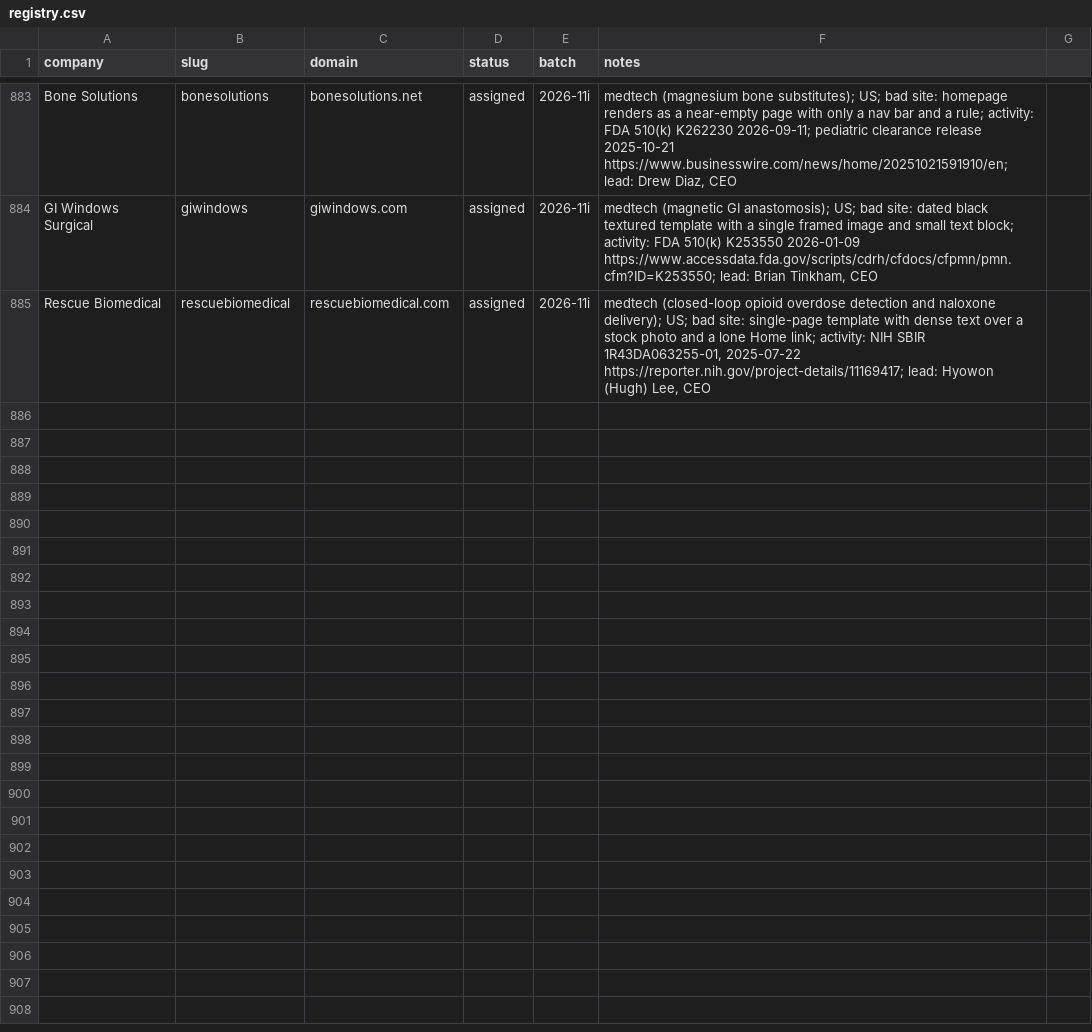
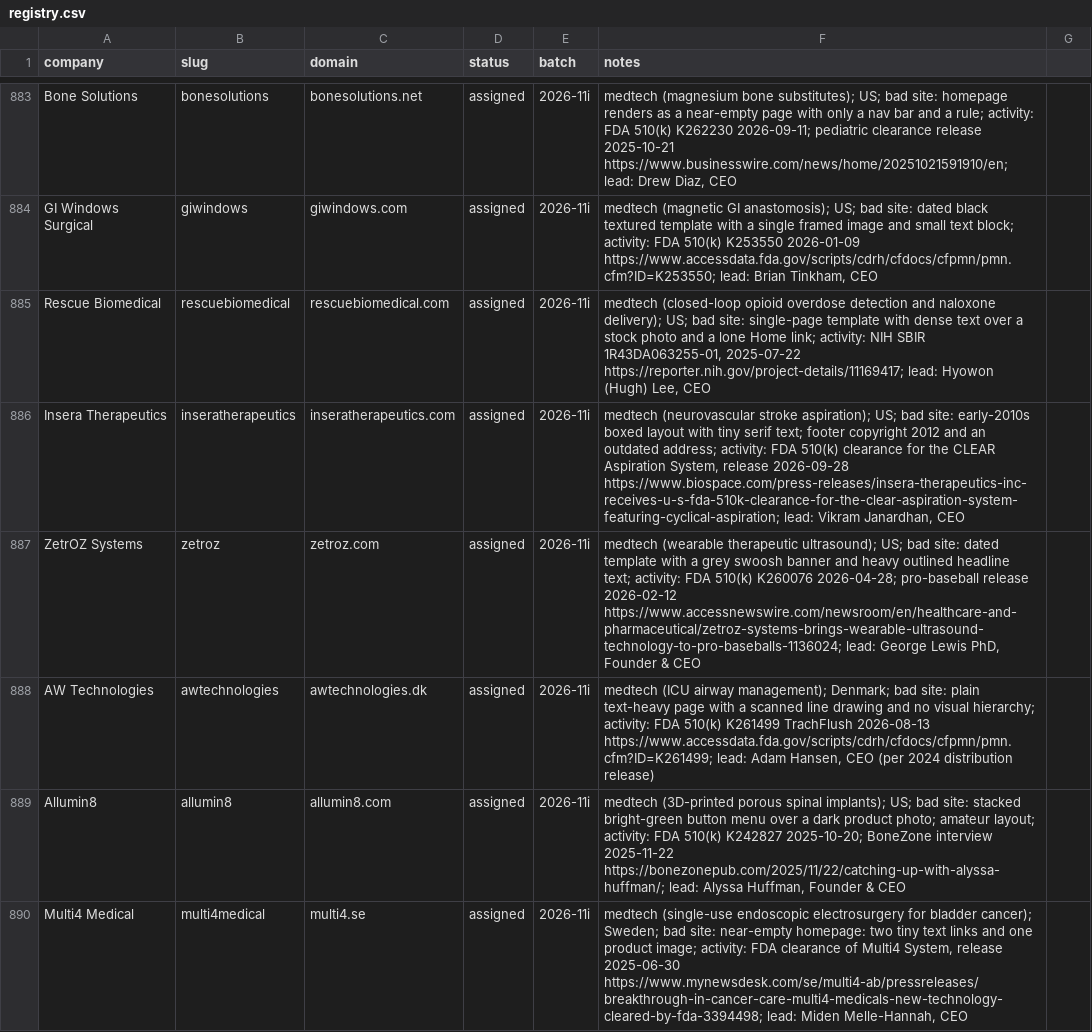
Before and after one commit to charneym/harvardsites, a CSV file: _kit/sourcing/registry.csv, drawn as a sheet; only a part is shown, gaps mark what is left out; the diff covers the shown part only.

```diff
--- a/_kit/sourcing/registry.csv
+++ b/_kit/sourcing/registry.csv
@@ -885 +885,6 @@ GI Windows Surgical,giwindows,giwindows.com,assigned,2026-11i,"medtech (magnetic
 Rescue Biomedical,rescuebiomedical,rescuebiomedical.com,assigned,2026-11i,"medtech (closed-loop opioid overdose detection and naloxone delivery); US; bad site: single-page template with dense text over a stock photo and a lone Home link; activity: NIH SBIR 1R43DA063255-01, 2025-07-22 https://reporter.nih.gov/project-details/11169417; lead: Hyowon (Hugh) Lee, CEO"
+Insera Therapeutics,inseratherapeutics,inseratherapeutics.com,assigned,2026-11i,"medtech (neurovascular stroke aspiration); US; bad site: early-2010s boxed layout with tiny serif text; footer copyright 2012 and an outdated address; activity: FDA 510(k) clearance for the CLEAR Aspiration System, release 2026-09-28 https://www.biospace.com/press-releases/insera-therapeutics-inc-receives-u-s-fda-510k-clearance-for-the-clear-aspiration-system-featuring-cyclical-aspiration; lead: Vikram Janardhan, CEO"
+ZetrOZ Systems,zetroz,zetroz.com,assigned,2026-11i,"medtech (wearable therapeutic ultrasound); US; bad site: dated template with a grey swoosh banner and heavy outlined headline text; activity: FDA 510(k) K260076 2026-04-28; pro-baseball release 2026-02-12 https://www.accessnewswire.com/newsroom/en/healthcare-and-pharmaceutical/zetroz-systems-brings-wearable-ultrasound-technology-to-pro-baseballs-1136024; lead: George Lewis PhD, Founder & CEO"
+AW Technologies,awtechnologies,awtechnologies.dk,assigned,2026-11i,"medtech (ICU airway management); Denmark; bad site: plain text-heavy page with a scanned line drawing and no visual hierarchy; activity: FDA 510(k) K261499 TrachFlush 2026-08-13 https://www.accessdata.fda.gov/scripts/cdrh/cfdocs/cfpmn/pmn.cfm?ID=K261499; lead: Adam Hansen, CEO (per 2024 distribution release)"
+Allumin8,allumin8,allumin8.com,assigned,2026-11i,"medtech (3D-printed porous spinal implants); US; bad site: stacked bright-green button menu over a dark product photo; amateur layout; activity: FDA 510(k) K242827 2025-10-20; BoneZone interview 2025-11-22 https://bonezonepub.com/2025/11/22/catching-up-with-alyssa-huffman/; lead: Alyssa Huffman, Founder & CEO"
+Multi4 Medical,multi4medical,multi4.se,assigned,2026-11i,"medtech (single-use endoscopic electrosurgery for bladder cancer); Sweden; bad site: near-empty homepage: two tiny text links and one product image; activity: FDA clearance of Multi4 System, release 2025-06-30 https://www.mynewsdesk.com/se/multi4-ab/pressreleases/breakthrough-in-cancer-care-multi4-medicals-new-technology-cleared-by-fda-3394498; lead: Miden Melle-Hannah, CEO"
```
Also changed, not shown: 4 added rows elsewhere in this file, 9 other files.
